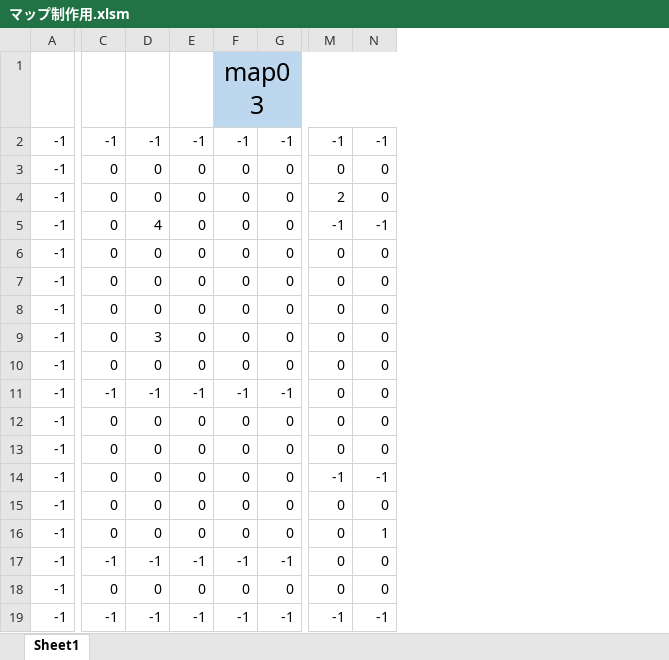
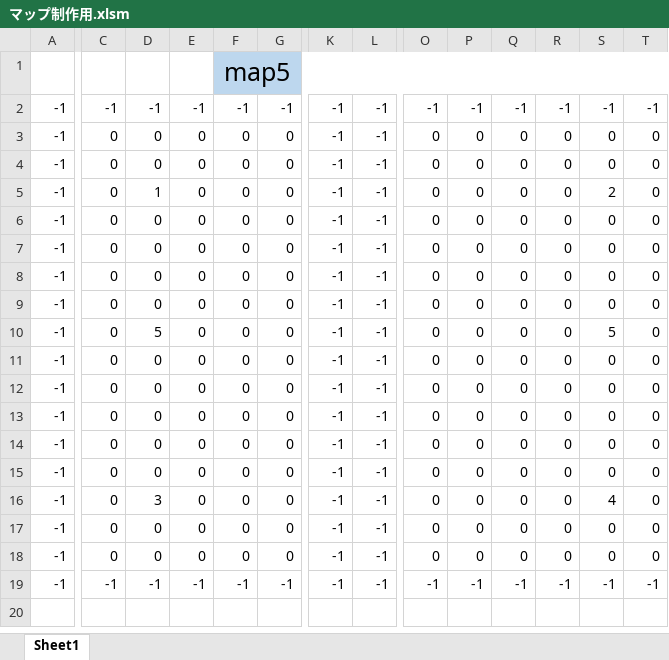
Before and after one commit to ARITA-MEIGEN/C-Team001, an Excel workbook: data/マップ制作用.xlsm, sheet Sheet1, drawn as a sheet; only a part is shown, gaps mark what is left out; values as stored, in another font and other column widths than the file's, no borders; charts and pictures and conditional formats not drawn; removed rows and columns are numbered as before the commit, all else as after; rows hold the shown columns only; the diff covers the shown part only; the diff names each change by its address in the sheet, - before the commit and + after, or states it on an @@ line.

```diff
--- a/data/マップ制作用.xlsm (sheet Sheet1)
+++ b/data/マップ制作用.xlsm (sheet Sheet1)
+column K, rows 2-15: all -1; rows 18-19: -1 | -1
+column L, rows 2-15: all -1; rows 18-19: -1 | -1
+column O, rows 2-15: -1 | 0 | 0 | 0 | 0 | 0 | 0 | 0 | 0 | 0 | 0 | 0 | 0 | 0; rows 18-19: 0 | -1
+column P, rows 2-15: -1 | 0 | 0 | 0 | 0 | 0 | 0 | 0 | 0 | 0 | 0 | 0 | 0 | 0; rows 18-19: 0 | -1
+column Q, rows 2-15: -1 | 0 | 0 | 0 | 0 | 0 | 0 | 0 | 0 | 0 | 0 | 0 | 0 | 0; rows 18-19: 0 | -1
+column R, rows 2-15: -1 | 0 | 0 | 0 | 0 | 0 | 0 | 0 | 0 | 0 | 0 | 0 | 0 | 0; rows 18-19: 0 | -1
-F1: map03
+F1: map5
-S4: 2
+S4: 0
-D5: 4
+D5: 1
-S5: -1
+S5: 2
-T5: -1
+T5: 0
-row 9: -1 | 0 | 3 | 0 | 0 | 0 | 0 | 0
-C10: -1
+C10: 0
-D10: -1
+D10: 5
-E10: -1
+E10: 0
-F10: -1
+F10: 0
-G10: -1
+G10: 0
-S10: 0
+S10: 5
-row 14: -1 | 0 | 0 | 0 | 0 | 0 | -1 | -1
-T14: 1
+T14: 0
-C15: -1
+C15: 0
-D15: -1
+D15: 0
-E15: -1
+E15: 0
-F15: -1
+F15: 0
-G15: -1
+G15: 0
+row 16: -1 | 0 | 3 | 0 | 0 | 0 | -1 | -1 | 0 | 0 | 0 | 0 | 4 | 0
+row 17: -1 | 0 | 0 | 0 | 0 | 0 | -1 | -1 | 0 | 0 | 0 | 0 | 0 | 0
```
Also changed, not shown: 7 edited cells elsewhere in this sheet, 4 other files.
